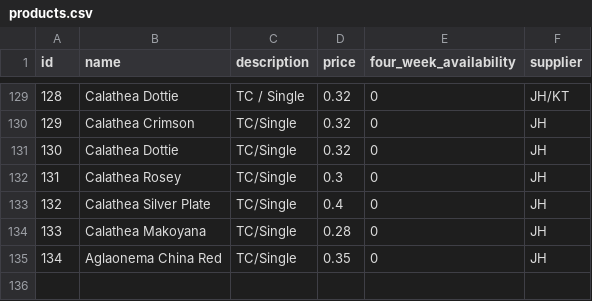
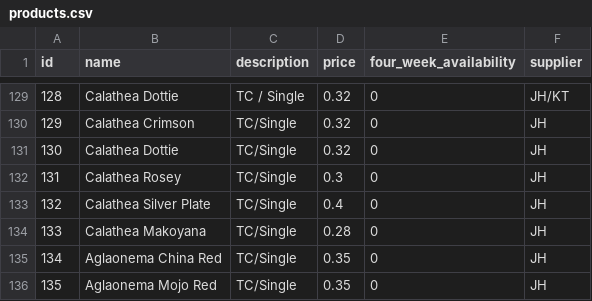
Before and after one commit to Pdvgpc/GPC-Orders-App, a CSV file: data/products.csv, drawn as a sheet; only a part is shown, gaps mark what is left out.

Commit message:
update products.csv

```diff
--- a/data/products.csv
+++ b/data/products.csv
@@ -135 +135,2 @@ id,name,description,price,four_week_availability,supplier
 134,Aglaonema China Red,TC/Single,0.35,0,JH
+135,Aglaonema Mojo Red,TC/Single,0.35,0,JH
```
